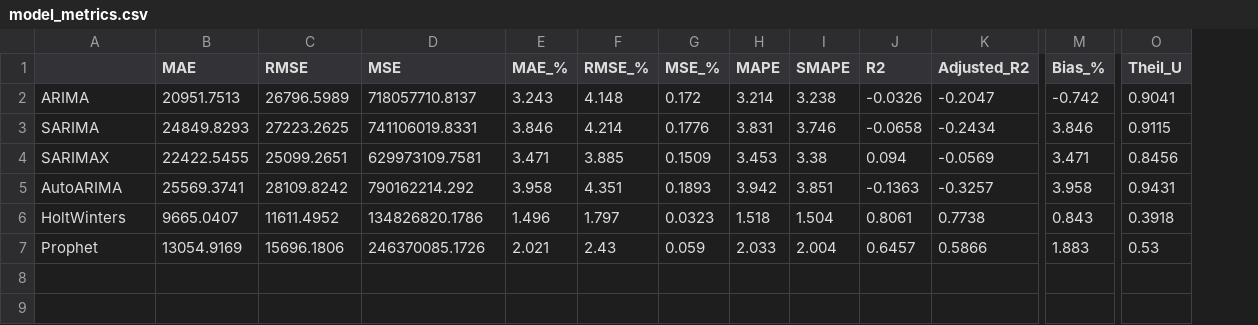
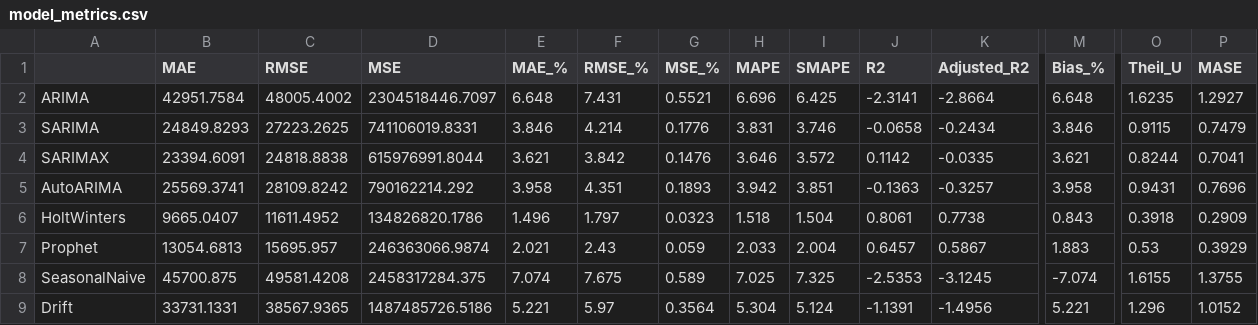
Before and after one commit to imayankss/CASA-forecasting, a CSV file: data/processed/model_metrics.csv, drawn as a sheet; only a part is shown, gaps mark what is left out; rows hold the shown columns only; the diff names each change by its address in the sheet, - before the commit and + after, or states it on an @@ line.

```diff
--- a/data/processed/model_metrics.csv
+++ b/data/processed/model_metrics.csv
+column P (MASE), rows 2-7: 1.2927 | 0.7479 | 0.7041 | 0.7696 | 0.2909 | 0.3929
-B2 (MAE): 20951.7513
+B2 (MAE): 42951.7584
-C2 (RMSE): 26796.5989
+C2 (RMSE): 48005.4002
-D2 (MSE): 718057710.8137
+D2 (MSE): 2304518446.7097
-E2 (MAE_%): 3.243
+E2 (MAE_%): 6.648
-F2 (RMSE_%): 4.148
+F2 (RMSE_%): 7.431
-G2 (MSE_%): 0.172
+G2 (MSE_%): 0.5521
-H2 (MAPE): 3.214
+H2 (MAPE): 6.696
-I2 (SMAPE): 3.238
+I2 (SMAPE): 6.425
-J2 (R2): -0.0326
+J2 (R2): -2.3141
-K2 (Adjusted_R2): -0.2047
+K2 (Adjusted_R2): -2.8664
-M2 (Bias_%): -0.742
+M2 (Bias_%): 6.648
-O2 (Theil_U): 0.9041
+O2 (Theil_U): 1.6235
-B4 (MAE): 22422.5455
+B4 (MAE): 23394.6091
-C4 (RMSE): 25099.2651
+C4 (RMSE): 24818.8838
-D4 (MSE): 629973109.7581
+D4 (MSE): 615976991.8044
-E4 (MAE_%): 3.471
+E4 (MAE_%): 3.621
-F4 (RMSE_%): 3.885
+F4 (RMSE_%): 3.842
-G4 (MSE_%): 0.1509
+G4 (MSE_%): 0.1476
-H4 (MAPE): 3.453
+H4 (MAPE): 3.646
-I4 (SMAPE): 3.38
+I4 (SMAPE): 3.572
-J4 (R2): 0.094
+J4 (R2): 0.1142
-K4 (Adjusted_R2): -0.0569
+K4 (Adjusted_R2): -0.0335
-M4 (Bias_%): 3.471
+M4 (Bias_%): 3.621
-O4 (Theil_U): 0.8456
+O4 (Theil_U): 0.8244
-B7 (MAE): 13054.9169
+B7 (MAE): 13054.6813
-C7 (RMSE): 15696.1806
+C7 (RMSE): 15695.957
-D7 (MSE): 246370085.1726
+D7 (MSE): 246363066.9874
-K7 (Adjusted_R2): 0.5866
+K7 (Adjusted_R2): 0.5867
+row 8: SeasonalNaive | 45700.875 | 49581.4208 | 2458317284.375 | 7.074 | 7.675 | 0.589 | 7.025 | 7.325 | -2.5353 | -3.1245 | -7.074 | 1.6155 | 1.3755
+row 9: Drift | 33731.1331 | 38567.9365 | 1487485726.5186 | 5.221 | 5.97 | 0.3564 | 5.304 | 5.124 | -1.1391 | -1.4956 | 5.221 | 1.296 | 1.0152
```
Also changed, not shown: data/processed/confidence_scores.csv, data/processed/cv_summary.csv, 11 other files.
